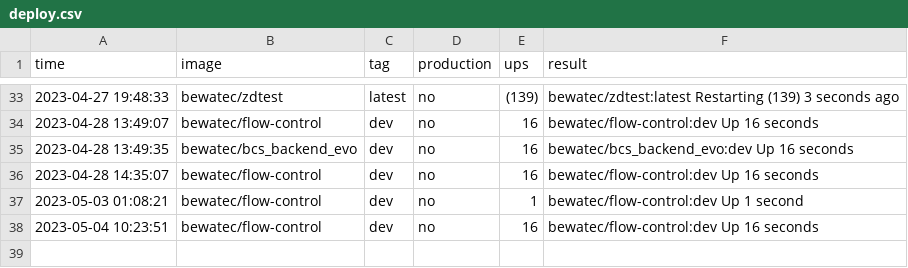
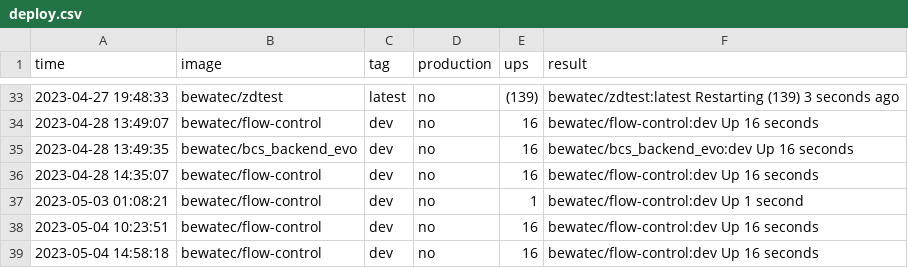
Before and after one commit to bwtps/robot-logger, a CSV file: deploy.csv, drawn as a sheet; only a part is shown, gaps mark what is left out; the diff names each change by its address in the sheet, - before the commit and + after, or states it on an @@ line.

Commit message:
chore: robot push log for bewatec/flow-control ...

```diff
--- a/deploy.csv
+++ b/deploy.csv
+row 39: 2023-05-04 14:58:18 | bewatec/flow-control | dev | no | 16 | bewatec/flow-control:dev Up 16 seconds
```
